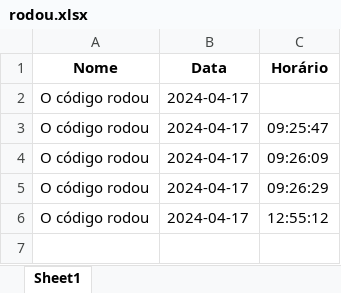
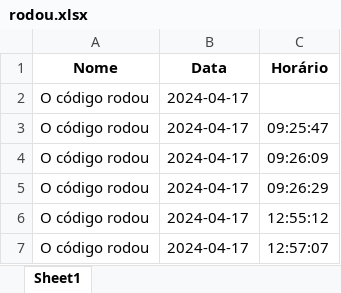
Before and after one commit to DanAugustoMelo/Tohm_Products, an Excel workbook: rodou.xlsx, sheet Sheet1, drawn as a sheet; values as stored, in another font and other column widths than the file's, no borders; the diff names each change by its address in the sheet, - before the commit and + after, or states it on an @@ line.

```diff
--- a/rodou.xlsx (sheet Sheet1)
+++ b/rodou.xlsx (sheet Sheet1)
+row 7: O código rodou | 2024-04-17 | 12:57:07
```
Also changed, not shown: 1 other file.
